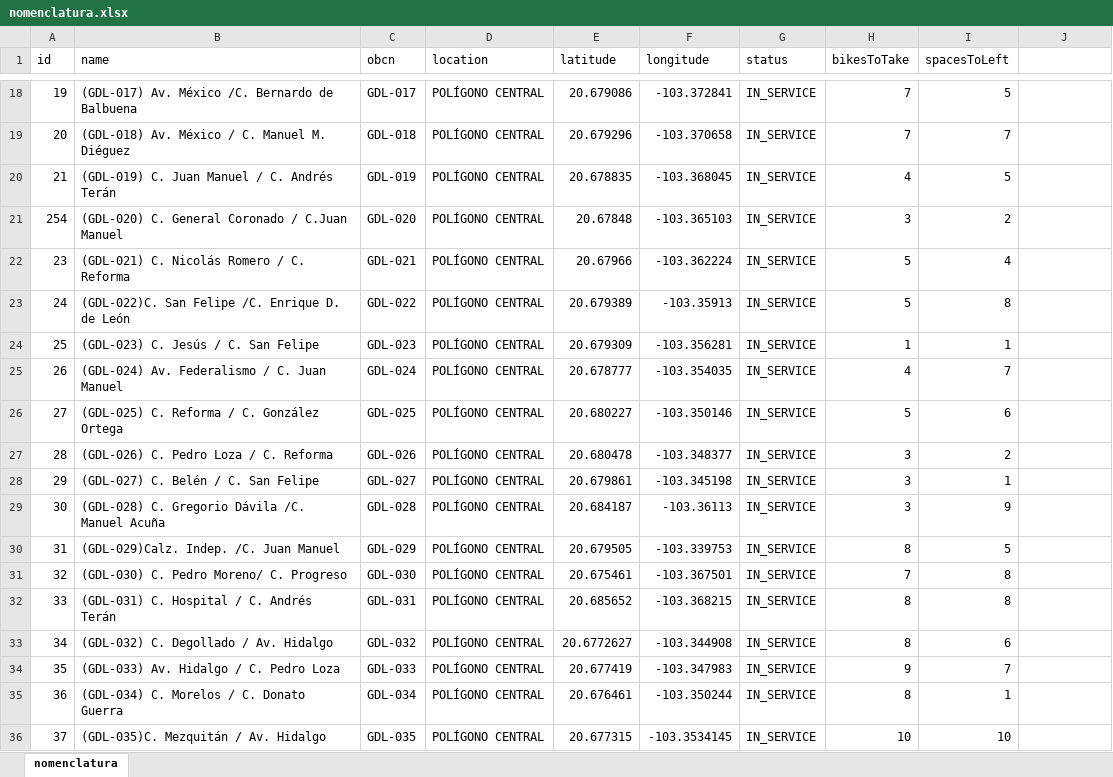
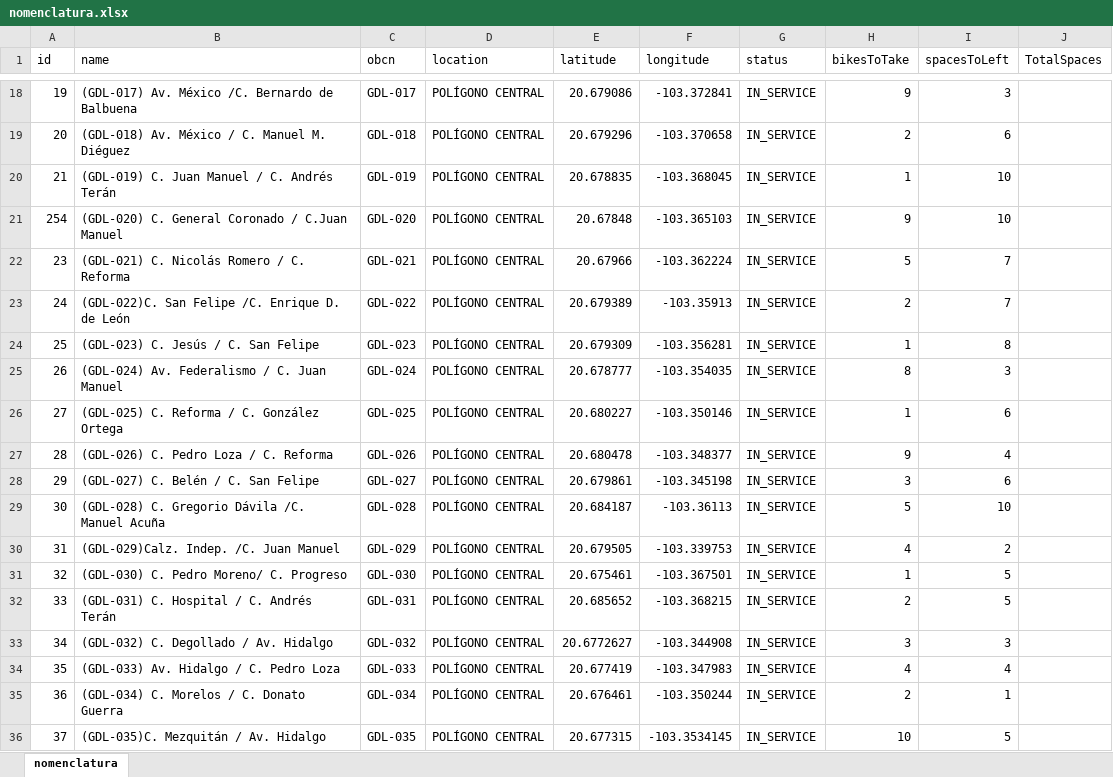
Before and after one commit to ChrisAlatorreT/bikeStations, an Excel workbook: nomenclatura.xlsx, sheet nomenclatura, drawn as a sheet; only a part is shown, gaps mark what is left out; values as stored, in another font and other column widths than the file's, no borders; table styles not drawn; the diff covers the shown part only; the diff names each change by its address in the sheet, - before the commit and + after, or states it on an @@ line.

Commit message:
Updating total spaces

```diff
--- a/nomenclatura.xlsx (sheet nomenclatura)
+++ b/nomenclatura.xlsx (sheet nomenclatura)
-J1: (empty)
+J1: TotalSpaces
-H18 (bikesToTake): 7
+H18 (bikesToTake): 9
-I18 (spacesToLeft): 5
+I18 (spacesToLeft): 3
-H19 (bikesToTake): 7
+H19 (bikesToTake): 2
-I19 (spacesToLeft): 7
+I19 (spacesToLeft): 6
-H20 (bikesToTake): 4
+H20 (bikesToTake): 1
-I20 (spacesToLeft): 5
+I20 (spacesToLeft): 10
-H21 (bikesToTake): 3
+H21 (bikesToTake): 9
-I21 (spacesToLeft): 2
+I21 (spacesToLeft): 10
-I22 (spacesToLeft): 4
+I22 (spacesToLeft): 7
-H23 (bikesToTake): 5
+H23 (bikesToTake): 2
-I23 (spacesToLeft): 8
+I23 (spacesToLeft): 7
-I24 (spacesToLeft): 1
+I24 (spacesToLeft): 8
-H25 (bikesToTake): 4
+H25 (bikesToTake): 8
-I25 (spacesToLeft): 7
+I25 (spacesToLeft): 3
-H26 (bikesToTake): 5
+H26 (bikesToTake): 1
-H27 (bikesToTake): 3
+H27 (bikesToTake): 9
-I27 (spacesToLeft): 2
+I27 (spacesToLeft): 4
-I28 (spacesToLeft): 1
+I28 (spacesToLeft): 6
-H29 (bikesToTake): 3
+H29 (bikesToTake): 5
-I29 (spacesToLeft): 9
+I29 (spacesToLeft): 10
-H30 (bikesToTake): 8
+H30 (bikesToTake): 4
-I30 (spacesToLeft): 5
+I30 (spacesToLeft): 2
-H31 (bikesToTake): 7
+H31 (bikesToTake): 1
-I31:I32 (spacesToLeft): 8
+I31:I32 (spacesToLeft): 5
-H32 (bikesToTake): 8
+H32 (bikesToTake): 2
-H33 (bikesToTake): 8
+H33 (bikesToTake): 3
-I33 (spacesToLeft): 6
+I33 (spacesToLeft): 3
-H34 (bikesToTake): 9
+H34 (bikesToTake): 4
-I34 (spacesToLeft): 7
+I34 (spacesToLeft): 4
-H35 (bikesToTake): 8
+H35 (bikesToTake): 2
-I36 (spacesToLeft): 10
+I36 (spacesToLeft): 5
```
Also changed, not shown: 495 edited cells elsewhere in this sheet.
